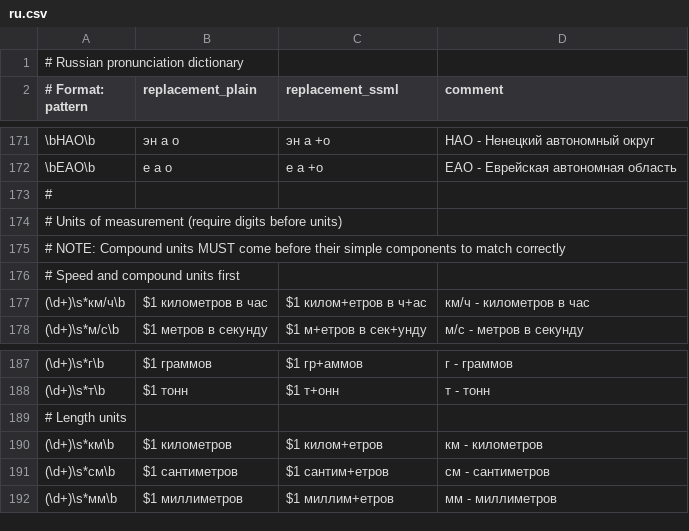
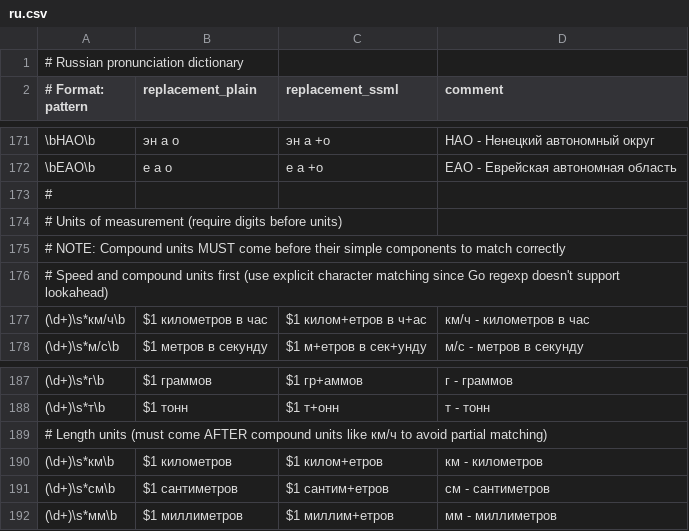
Before and after one commit to vpoluyaktov/biblio-audiobook-builder-tts, a CSV file: internal/sanitize/data/ru.csv, drawn as a sheet; only a part is shown, gaps mark what is left out.

Commit message:
Fix km/h pronunciation pattern matching
Issue: 50 км/ч was incorrectly converted to 'пятьдесят кмч' instead of 'пятьдесят километров в час'

Root Cause: The simple 'км' pattern was matching before the compound 'км/ч' pattern, leaving '/ч' behind. This happened because Go's regexp package doesn't support lookahead assertions, so we can't use patterns like (?=...) to prevent partial matches.

Solution: Rely on CSV pattern order for correct matching priority
- Moved compound unit patterns (км/ч, м/с) to appear BEFORE simple unit patterns (км, м)
- Added comment explaining that pattern order is critical since Go regexp lacks lookahead support
- Updated Specification.md to document this requirement

Files Modified:
- internal/sanitize/data/ru.csv: Reordered patterns, added explanatory comments
- Specification.md: Added pattern ordering requirement to implementation notes

Impact:
- Correct pronunciation: '50 км/ч' → 'пятьдесят километров в час'
- Also fixes: '10 м/с' → 'десять метров в секунду'
- All existing unit tests pass

```diff
--- a/internal/sanitize/data/ru.csv
+++ b/internal/sanitize/data/ru.csv
@@ -175,3 +175,3 @@
 # NOTE: Compound units MUST come before their simple components to match correctly
-# Speed and compound units first
+# Speed and compound units first (use explicit character matching since Go regexp doesn't support lookahead)
 (\d+)\s*км/ч\b,$1 километров в час,$1 килом+етров в ч+ас,км/ч - километров в час
@@ -188,3 +188,3 @@
 (\d+)\s*т\b,$1 тонн,$1 т+онн,т - тонн
-# Length units
+# Length units (must come AFTER compound units like км/ч to avoid partial matching)
 (\d+)\s*км\b,$1 километров,$1 килом+етров,км - километров
```
Also changed, not shown: 1 other file.
